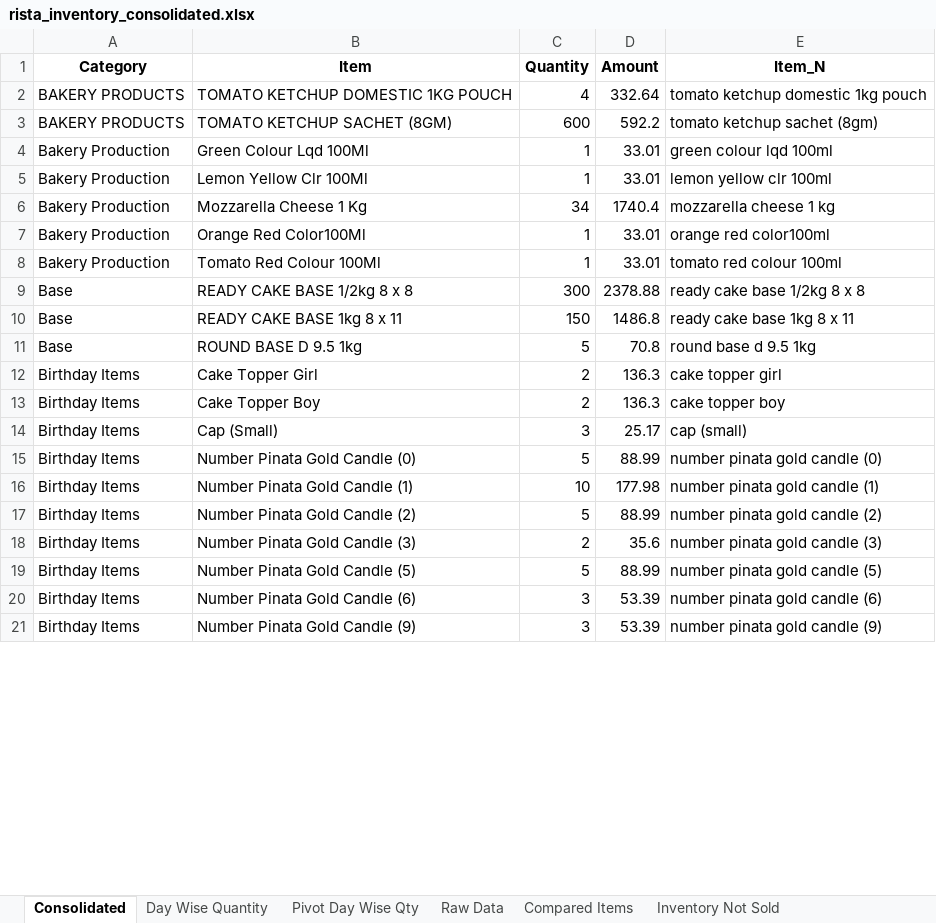
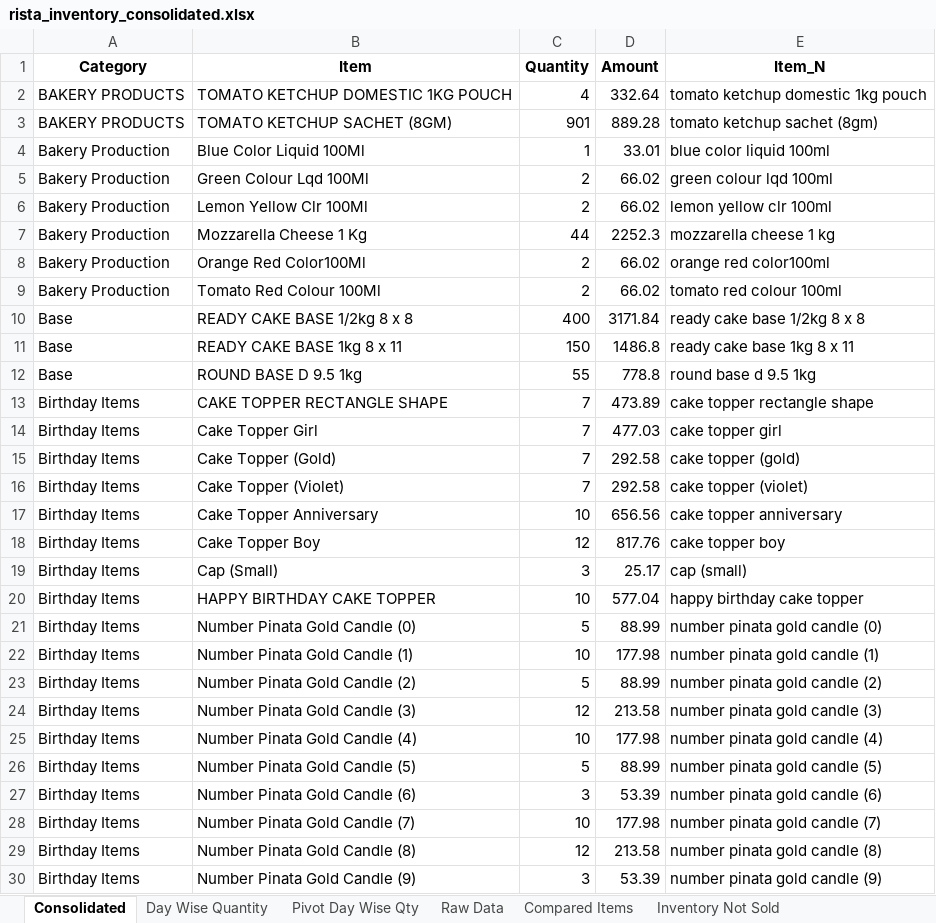
Before and after one commit to anandnethala/RistaInventoryTool, an Excel workbook: rista_inventory_consolidated.xlsx, sheet Consolidated, drawn as a sheet; only a part is shown; values as stored, in another font and other column widths than the file's, no borders; addresses are those after the commit; the diff covers the shown part only; the diff names each change by its address in the sheet, - before the commit and + after, or states it on an @@ line.

```diff
--- a/rista_inventory_consolidated.xlsx (sheet Consolidated)
+++ b/rista_inventory_consolidated.xlsx (sheet Consolidated)
-C3 (Quantity): 600
+C3 (Quantity): 901
-D3 (Amount): 592.2
+D3 (Amount): 889.28
+row 4: Bakery Production | Blue Color Liquid 100Ml | 1 | 33.01 | blue color liquid 100ml
-C5:C6 (Quantity): 1
+C5:C6 (Quantity): 2
-D5:D6 (Amount): 33.01
+D5:D6 (Amount): 66.02
-C7 (Quantity): 34
+C7 (Quantity): 44
-D7 (Amount): 1740.4
+D7 (Amount): 2252.3
-C8:C9 (Quantity): 1
+C8:C9 (Quantity): 2
-D8:D9 (Amount): 33.01
+D8:D9 (Amount): 66.02
-C10 (Quantity): 300
+C10 (Quantity): 400
-D10 (Amount): 2378.88
+D10 (Amount): 3171.84
-C12 (Quantity): 5
+C12 (Quantity): 55
-D12 (Amount): 70.8
+D12 (Amount): 778.8
+row 13: Birthday Items | CAKE TOPPER RECTANGLE SHAPE | 7 | 473.89 | cake topper rectangle shape
-C14 (Quantity): 2
+C14 (Quantity): 7
-D14 (Amount): 136.3
+D14 (Amount): 477.03
+row 15: Birthday Items | Cake Topper (Gold) | 7 | 292.58 | cake topper (gold)
+row 16: Birthday Items | Cake Topper (Violet) | 7 | 292.58 | cake topper (violet)
+row 17: Birthday Items | Cake Topper Anniversary | 10 | 656.56 | cake topper anniversary
-C18 (Quantity): 2
+C18 (Quantity): 12
-D18 (Amount): 136.3
+D18 (Amount): 817.76
+row 20: Birthday Items | HAPPY BIRTHDAY CAKE TOPPER | 10 | 577.04 | happy birthday cake topper
-C24 (Quantity): 2
+C24 (Quantity): 12
-D24 (Amount): 35.6
+D24 (Amount): 213.58
+row 25: Birthday Items | Number Pinata Gold Candle (4) | 10 | 177.98 | number pinata gold candle (4)
+row 28: Birthday Items | Number Pinata Gold Candle (7) | 10 | 177.98 | number pinata gold candle (7)
+row 29: Birthday Items | Number Pinata Gold Candle (8) | 12 | 213.58 | number pinata gold candle (8)
```
Also changed, not shown: 48 added rows and 392 edited cells elsewhere in this sheet, sheet Raw Data, sheet Pivot Day Wise Qty, sheet Day Wise Quantity, sheet Compared Items, sheet Inventory Not Sold, sheet Sold Not In Inventory, 1 more sheet, 2 other files.
